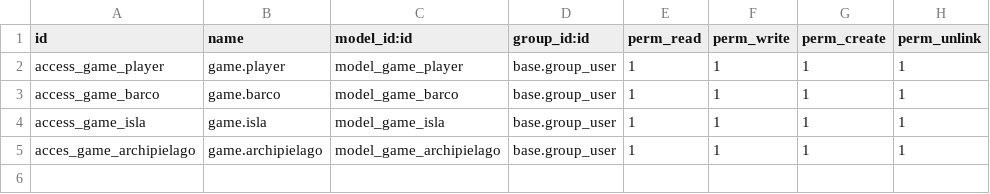
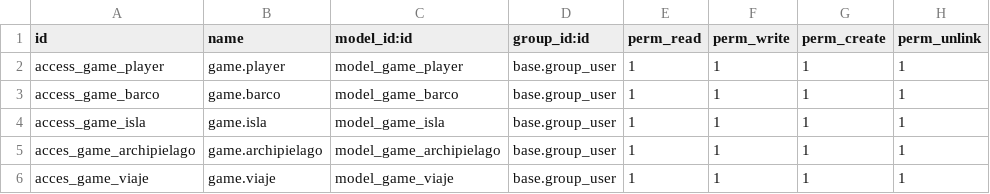
Before and after one commit to Crespuig/Game_Odoo, a CSV file: security/ir.model.access.csv, drawn as a sheet.

Commit message:
Añanadidas vita searh y calendar, añadida clase viaje

```diff
--- a/security/ir.model.access.csv
+++ b/security/ir.model.access.csv
@@ -5 +5,2 @@ access_game_isla,game.isla,model_game_isla,base.group_user,1,1,1,1
 acces_game_archipielago,game.archipielago,model_game_archipielago,base.group_user,1,1,1,1
+acces_game_viaje,game.viaje,model_game_viaje,base.group_user,1,1,1,1
```
Also changed, not shown: 2 other files.
